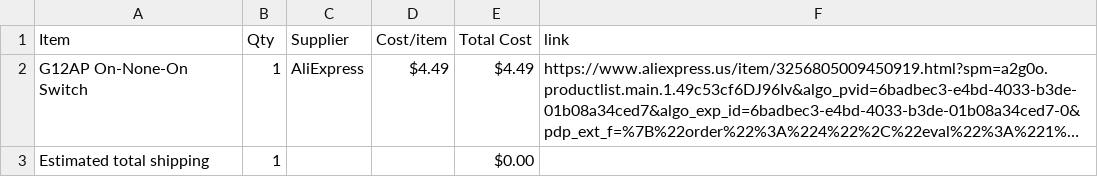
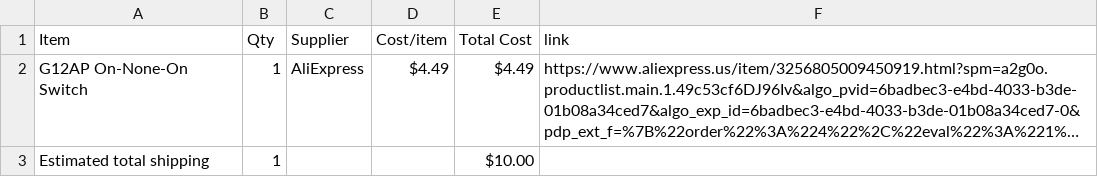
Before and after one commit to MagentaFlame/HackLifeMIDI, a CSV file: BOM.csv, drawn as a sheet; long unchanged cells end in …; the diff names each change by its address in the sheet, - before the commit and + after, or states it on an @@ line.

Commit message:
Sync Midi Keyboard or Maxi keyboard? from Half Life

```diff
--- a/BOM.csv
+++ b/BOM.csv
-E3 (Total Cost): $0.00
+E3 (Total Cost): $10.00
```
